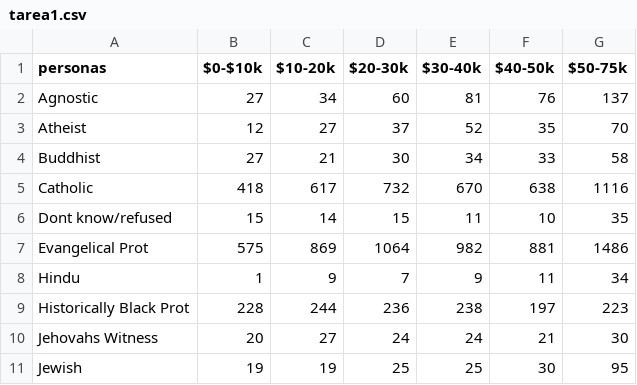
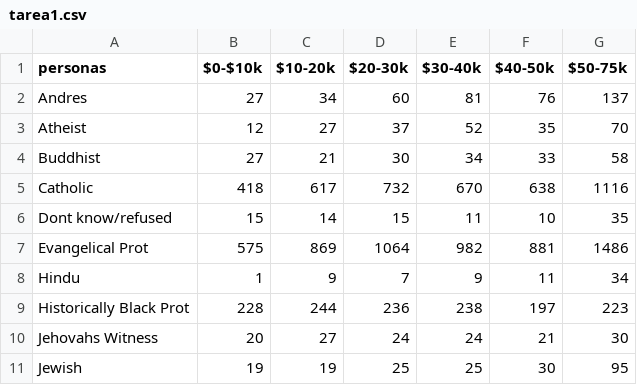
Before and after one commit to juan-123456/tareas1, a CSV file: tarea1.csv, drawn as a sheet.

Commit message:
Update tarea1.csv

```diff
--- a/tarea1.csv
+++ b/tarea1.csv
@@ -1,3 +1,3 @@
 personas,$0-$10k,$10-20k,$20-30k,$30-40k,$40-50k,$50-75k
-Agnostic,27,34,60,81,76,137
+Andres,27,34,60,81,76,137
 Atheist,12,27,37,52,35,70
```
